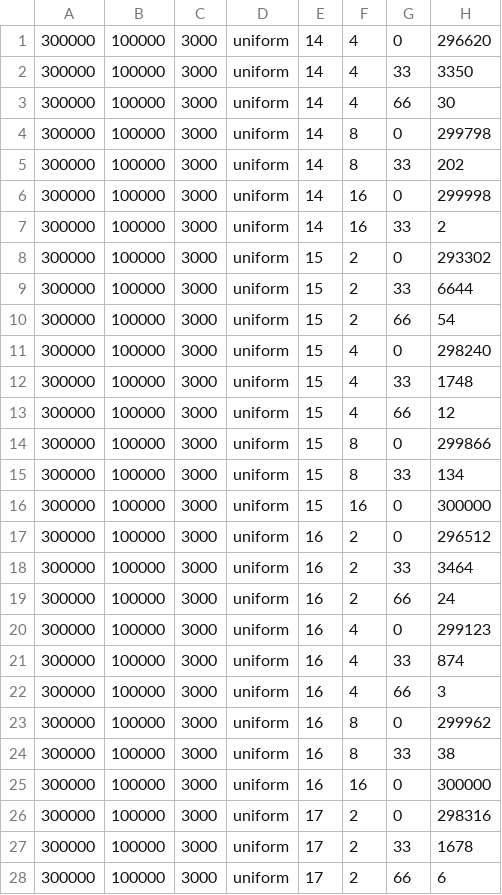
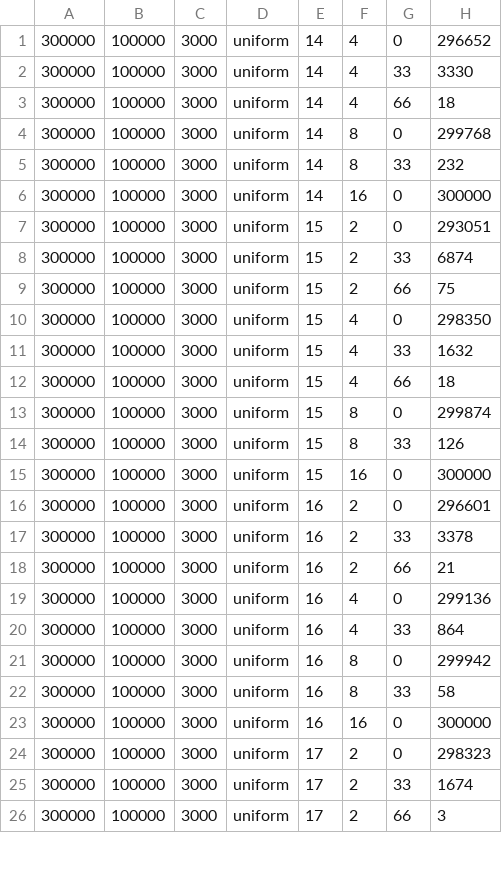
Before and after one commit to ArneMayer/MasterarbeitJupyter, a CSV file: cardinality_misestimation_uniform_results.csv, drawn as a sheet; only a part is shown; the diff covers the shown part only.

Commit message:
new format normal results

```diff
--- a/cardinality_misestimation_uniform_results.csv
+++ b/cardinality_misestimation_uniform_results.csv
@@ -1,28 +1,26 @@
-300000,100000,3000,"uniform",14,4,0,296620
-300000,100000,3000,"uniform",14,4,33,3350
-300000,100000,3000,"uniform",14,4,66,30
-300000,100000,3000,"uniform",14,8,0,299798
-300000,100000,3000,"uniform",14,8,33,202
-300000,100000,3000,"uniform",14,16,0,299998
-300000,100000,3000,"uniform",14,16,33,2
-300000,100000,3000,"uniform",15,2,0,293302
-300000,100000,3000,"uniform",15,2,33,6644
-300000,100000,3000,"uniform",15,2,66,54
-300000,100000,3000,"uniform",15,4,0,298240
-300000,100000,3000,"uniform",15,4,33,1748
-300000,100000,3000,"uniform",15,4,66,12
-300000,100000,3000,"uniform",15,8,0,299866
-300000,100000,3000,"uniform",15,8,33,134
+300000,100000,3000,"uniform",14,4,0,296652
+300000,100000,3000,"uniform",14,4,33,3330
+300000,100000,3000,"uniform",14,4,66,18
+300000,100000,3000,"uniform",14,8,0,299768
+300000,100000,3000,"uniform",14,8,33,232
+300000,100000,3000,"uniform",14,16,0,300000
+300000,100000,3000,"uniform",15,2,0,293051
+300000,100000,3000,"uniform",15,2,33,6874
+300000,100000,3000,"uniform",15,2,66,75
+300000,100000,3000,"uniform",15,4,0,298350
+300000,100000,3000,"uniform",15,4,33,1632
+300000,100000,3000,"uniform",15,4,66,18
+300000,100000,3000,"uniform",15,8,0,299874
+300000,100000,3000,"uniform",15,8,33,126
 300000,100000,3000,"uniform",15,16,0,300000
-300000,100000,3000,"uniform",16,2,0,296512
-300000,100000,3000,"uniform",16,2,33,3464
-300000,100000,3000,"uniform",16,2,66,24
-300000,100000,3000,"uniform",16,4,0,299123
-300000,100000,3000,"uniform",16,4,33,874
-300000,100000,3000,"uniform",16,4,66,3
-300000,100000,3000,"uniform",16,8,0,299962
-300000,100000,3000,"uniform",16,8,33,38
+300000,100000,3000,"uniform",16,2,0,296601
+300000,100000,3000,"uniform",16,2,33,3378
+300000,100000,3000,"uniform",16,2,66,21
+300000,100000,3000,"uniform",16,4,0,299136
+300000,100000,3000,"uniform",16,4,33,864
+300000,100000,3000,"uniform",16,8,0,299942
+300000,100000,3000,"uniform",16,8,33,58
 300000,100000,3000,"uniform",16,16,0,300000
-300000,100000,3000,"uniform",17,2,0,298316
-300000,100000,3000,"uniform",17,2,33,1678
-300000,100000,3000,"uniform",17,2,66,6
+300000,100000,3000,"uniform",17,2,0,298323
+300000,100000,3000,"uniform",17,2,33,1674
+300000,100000,3000,"uniform",17,2,66,3
```
Also changed, not shown: 4 edited cells elsewhere in this file, 5 other files.
